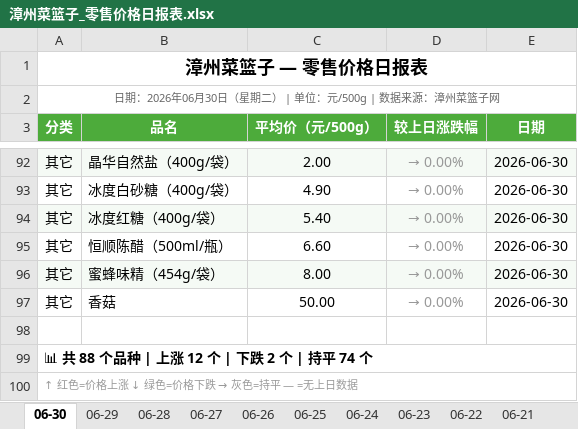
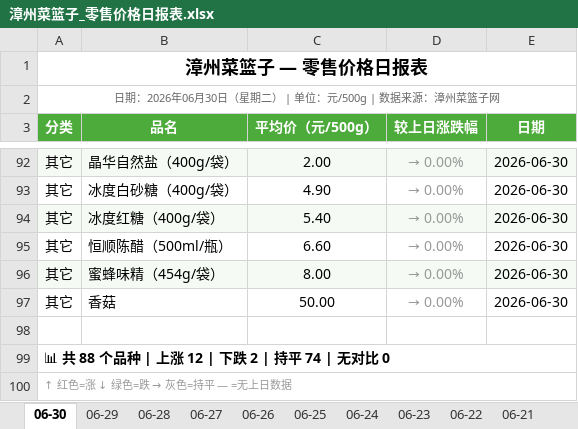
Before and after one commit to ray940205-afk/zzclz-scraper, an Excel workbook: 漳州菜篮子_零售价格日报表.xlsx, sheet 06-30, drawn as a sheet; only a part is shown, gaps mark what is left out; values as stored, in another font and other column widths than the file's, no borders; the diff names each change by its address in the sheet, - before the commit and + after, or states it on an @@ line.

```diff
--- a/漳州菜篮子_零售价格日报表.xlsx (sheet 06-30)
+++ b/漳州菜篮子_零售价格日报表.xlsx (sheet 06-30)
-A99 (分类): 📊 共 88 个品种 | 上涨 12 个 | 下跌 2 个 | 持平 74 个
+A99 (分类): 📊 共 88 个品种 | 上涨 12 | 下跌 2 | 持平 74 | 无对比 0
@@ A100 (分类): ↑ 红色=价格上涨 ↓ 绿色=价格下跌 → 灰色=持平 — =无上日数据 → ↑ 红色=涨 ↓ 绿色=跌 → 灰色=持平 — =无上日数据 @@
```
Also changed, not shown: sheet 06-21.
